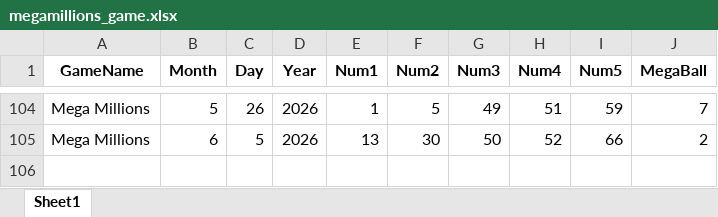
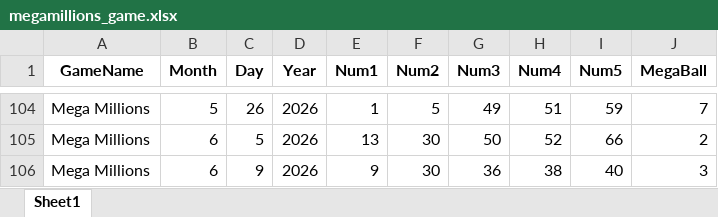
Before and after one commit to Faus7679/mypower-ball-and-mega-file, an Excel workbook: megamillions_game.xlsx, sheet Sheet1, drawn as a sheet; only a part is shown, gaps mark what is left out; values as stored, in another font and other column widths than the file's, no borders; the diff names each change by its address in the sheet, - before the commit and + after, or states it on an @@ line.

```diff
--- a/megamillions_game.xlsx (sheet Sheet1)
+++ b/megamillions_game.xlsx (sheet Sheet1)
+row 106: Mega Millions | 6 | 9 | 2026 | 9 | 30 | 36 | 38 | 40 | 3
```
Also changed, not shown: mega_millions_draws.xlsx, powerball_draws_full.xlsx, 2 other files.
